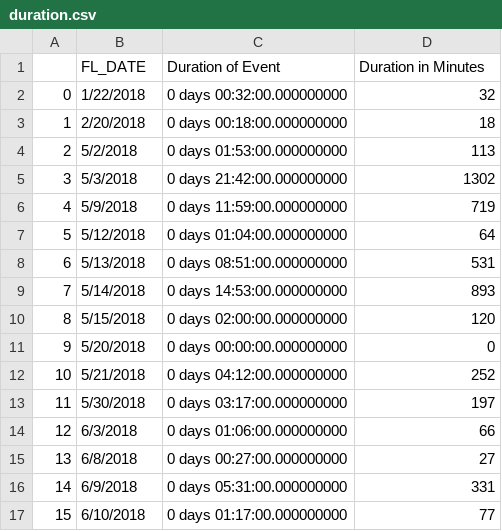
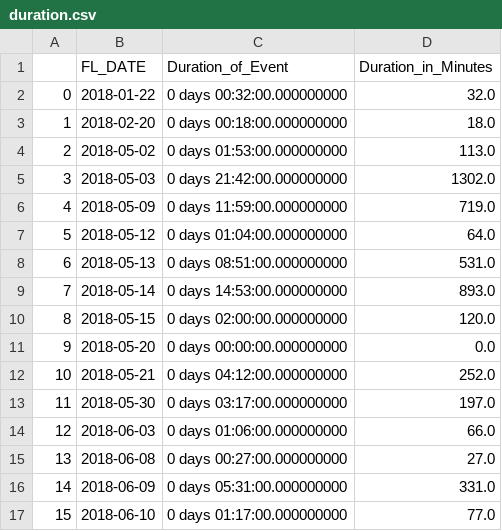
Before and after one commit to meghanvl/Weather_Delays, a CSV file: data/duration.csv, drawn as a sheet; only a part is shown; the diff covers the shown part only.

```diff
--- a/data/duration.csv
+++ b/data/duration.csv
@@ -1,17 +1,17 @@
-,FL_DATE,Duration of Event,Duration in Minutes
-0,1/22/2018,0 days 00:32:00.000000000,32
-1,2/20/2018,0 days 00:18:00.000000000,18
-2,5/2/2018,0 days 01:53:00.000000000,113
-3,5/3/2018,0 days 21:42:00.000000000,1302
-4,5/9/2018,0 days 11:59:00.000000000,719
-5,5/12/2018,0 days 01:04:00.000000000,64
-6,5/13/2018,0 days 08:51:00.000000000,531
-7,5/14/2018,0 days 14:53:00.000000000,893
-8,5/15/2018,0 days 02:00:00.000000000,120
-9,5/20/2018,0 days 00:00:00.000000000,0
-10,5/21/2018,0 days 04:12:00.000000000,252
-11,5/30/2018,0 days 03:17:00.000000000,197
-12,6/3/2018,0 days 01:06:00.000000000,66
-13,6/8/2018,0 days 00:27:00.000000000,27
-14,6/9/2018,0 days 05:31:00.000000000,331
-15,6/10/2018,0 days 01:17:00.000000000,77
+,FL_DATE,Duration_of_Event,Duration_in_Minutes
+0,2018-01-22,0 days 00:32:00.000000000,32.0
+1,2018-02-20,0 days 00:18:00.000000000,18.0
+2,2018-05-02,0 days 01:53:00.000000000,113.0
+3,2018-05-03,0 days 21:42:00.000000000,1302.0
+4,2018-05-09,0 days 11:59:00.000000000,719.0
+5,2018-05-12,0 days 01:04:00.000000000,64.0
+6,2018-05-13,0 days 08:51:00.000000000,531.0
+7,2018-05-14,0 days 14:53:00.000000000,893.0
+8,2018-05-15,0 days 02:00:00.000000000,120.0
+9,2018-05-20,0 days 00:00:00.000000000,0.0
+10,2018-05-21,0 days 04:12:00.000000000,252.0
+11,2018-05-30,0 days 03:17:00.000000000,197.0
+12,2018-06-03,0 days 01:06:00.000000000,66.0
+13,2018-06-08,0 days 00:27:00.000000000,27.0
+14,2018-06-09,0 days 05:31:00.000000000,331.0
+15,2018-06-10,0 days 01:17:00.000000000,77.0
```
Also changed, not shown: 62 edited cells elsewhere in this file, 3 other files.
